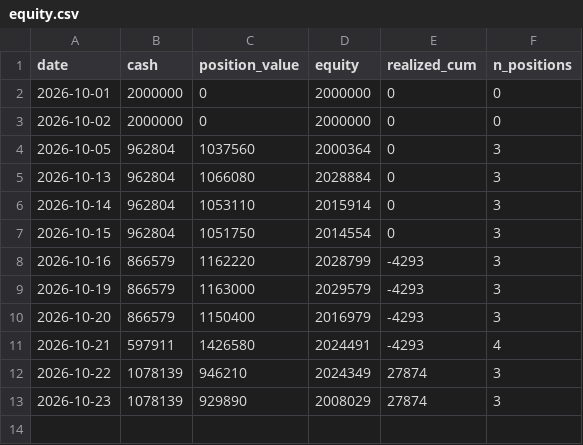
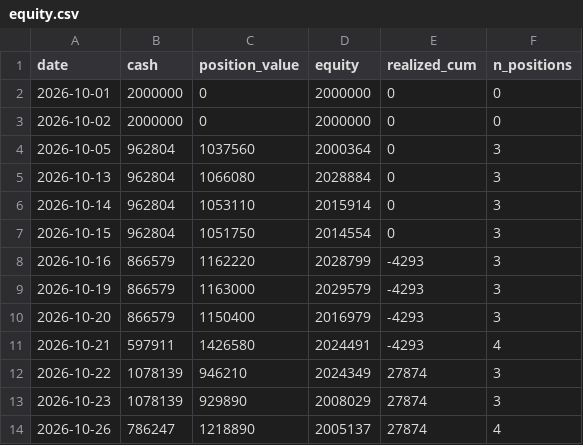
Before and after one commit to hiratora/stock-analysis, a CSV file: paper/equity.csv, drawn as a sheet.

```diff
--- a/paper/equity.csv
+++ b/paper/equity.csv
@@ -13 +13,2 @@ date,cash,position_value,equity,realized_cum,n_positions
 2026-10-23,1078139,929890,2008029,27874,3
+2026-10-26,786247,1218890,2005137,27874,4
```
Also changed, not shown: outputs/latest/events.csv, paper/orders.csv, 18 other files.
